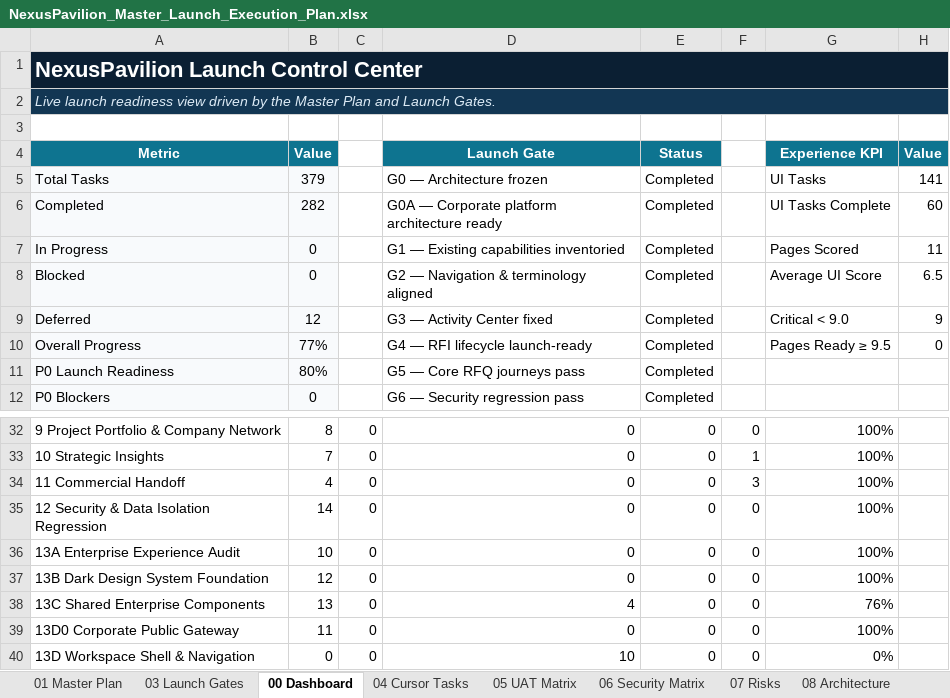
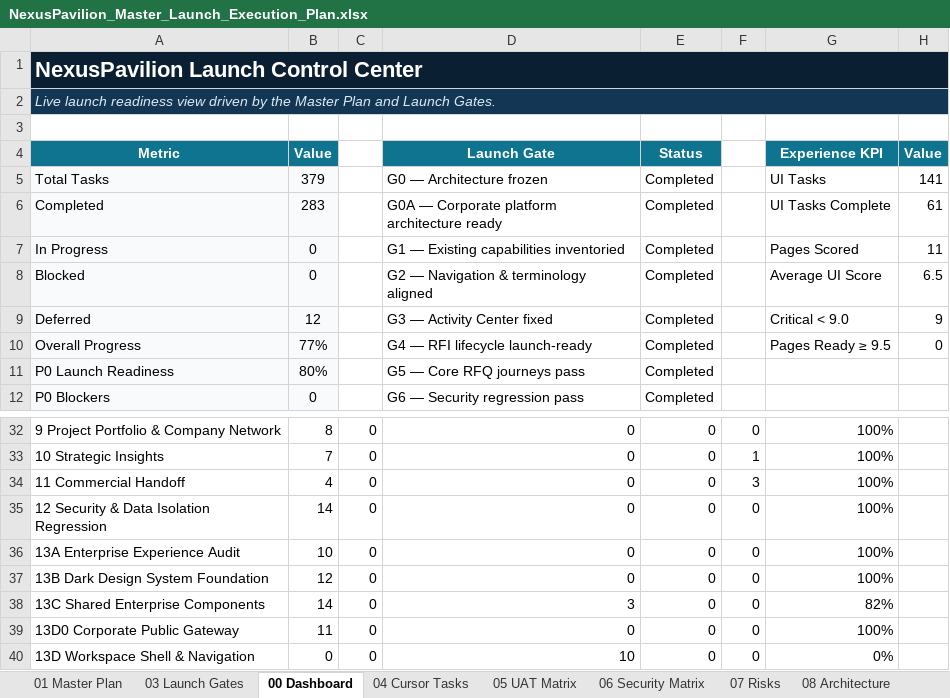
Before and after one commit to amirtaheri1978-cyber/nexuspavilion-core, an Excel workbook: docs/governance/NexusPavilion_Master_Launch_Execution_Plan.xlsx, sheet 00 Dashboard, drawn as a sheet; only a part is shown, gaps mark what is left out; values as stored, in another font and other column widths than the file's, no borders; charts and pictures and conditional formats not drawn; the diff names each change by its address in the sheet, - before the commit and + after, or states it on an @@ line.

```diff
--- a/docs/governance/NexusPavilion_Master_Launch_Execution_Plan.xlsx (sheet 00 Dashboard)
+++ b/docs/governance/NexusPavilion_Master_Launch_Execution_Plan.xlsx (sheet 00 Dashboard)
-B6 (Value): 282
+B6 (Value): 283
-H6 (Value): 60
+H6 (Value): 61
-B38 (Value): 13
+B38 (Value): 14
-D38 (Launch Gate): 4
+D38 (Launch Gate): 3
-G38 (Experience KPI): 76%
+G38 (Experience KPI): 82%
```
Also changed, not shown: sheet 10 Change Log, sheet 01 Master Plan, sheet 13 UI Program, charts or pictures.
